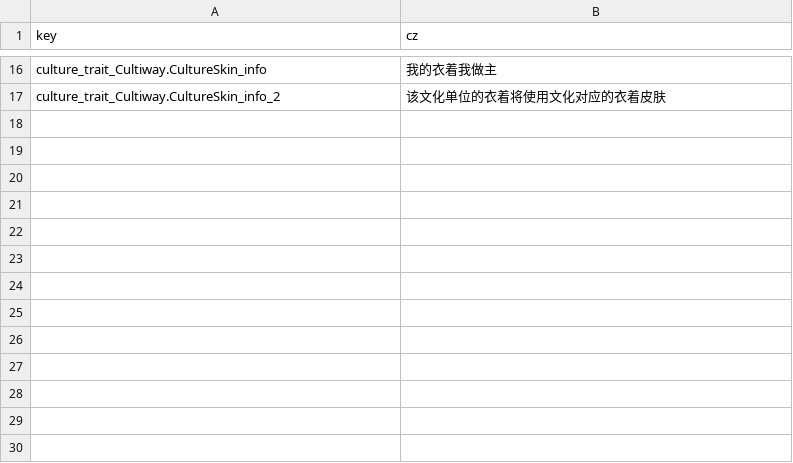
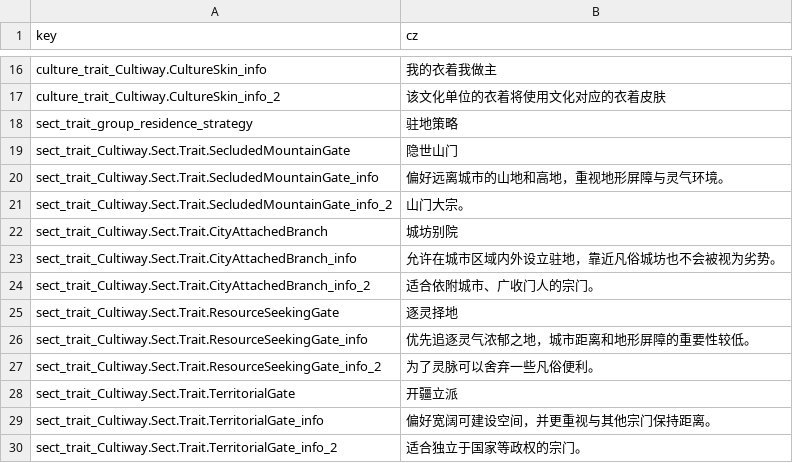
Before and after one commit to inmny/Cultiway-Reborn, a CSV file: Locales/trait.csv, drawn as a sheet; only a part is shown, gaps mark what is left out; the diff names each change by its address in the sheet, - before the commit and + after, or states it on an @@ line.

```diff
--- a/Locales/trait.csv
+++ b/Locales/trait.csv
+row 18: sect_trait_group_residence_strategy | 驻地策略
+row 19: sect_trait_Cultiway.Sect.Trait.SecludedMountainGate | 隐世山门
+row 20: sect_trait_Cultiway.Sect.Trait.SecludedMountainGate_info | 偏好远离城市的山地和高地，重视地形屏障与灵气环境。
+row 21: sect_trait_Cultiway.Sect.Trait.SecludedMountainGate_info_2 | 山门大宗。
+row 22: sect_trait_Cultiway.Sect.Trait.CityAttachedBranch | 城坊别院
+row 23: sect_trait_Cultiway.Sect.Trait.CityAttachedBranch_info | 允许在城市区域内外设立驻地，靠近凡俗城坊也不会被视为劣势。
+row 24: sect_trait_Cultiway.Sect.Trait.CityAttachedBranch_info_2 | 适合依附城市、广收门人的宗门。
+row 25: sect_trait_Cultiway.Sect.Trait.ResourceSeekingGate | 逐灵择地
+row 26: sect_trait_Cultiway.Sect.Trait.ResourceSeekingGate_info | 优先追逐灵气浓郁之地，城市距离和地形屏障的重要性较低。
+row 27: sect_trait_Cultiway.Sect.Trait.ResourceSeekingGate_info_2 | 为了灵脉可以舍弃一些凡俗便利。
+row 28: sect_trait_Cultiway.Sect.Trait.TerritorialGate | 开疆立派
+row 29: sect_trait_Cultiway.Sect.Trait.TerritorialGate_info | 偏好宽阔可建设空间，并更重视与其他宗门保持距离。
+row 30: sect_trait_Cultiway.Sect.Trait.TerritorialGate_info_2 | 适合独立于国家等政权的宗门。
```
Also changed, not shown: 11 other files.
